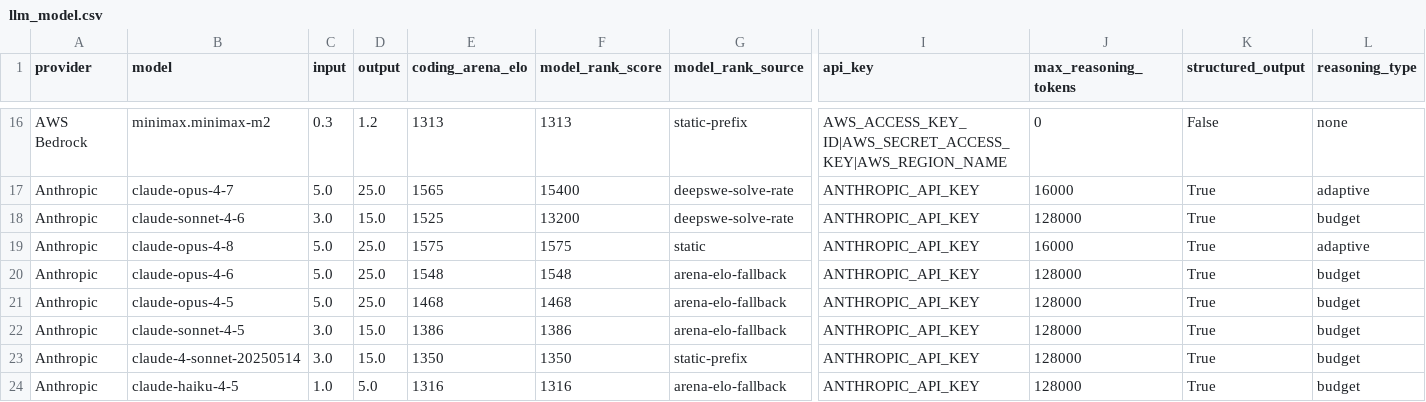
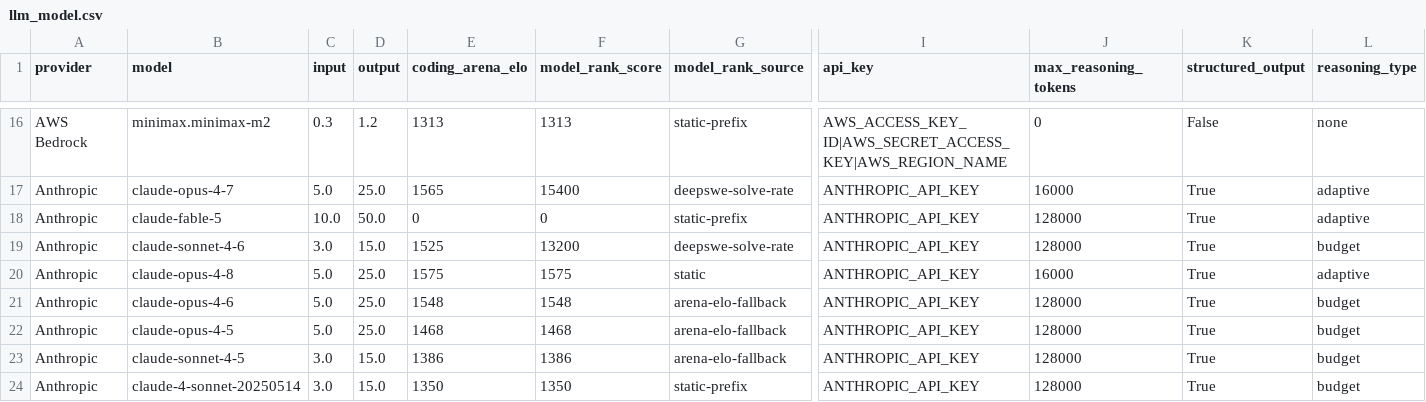
Before and after one commit to promptdriven/pdd, a CSV file: pdd/data/llm_model.csv, drawn as a sheet; only a part is shown, gaps mark what is left out; the shorter side is filled out with more unchanged rows; rows hold the shown columns only; the diff names each change by its address in the sheet, - before the commit and + after, or states it on an @@ line.

Commit message:
feat: support Claude Fable 5 for Anthropic

```diff
--- a/pdd/data/llm_model.csv
+++ b/pdd/data/llm_model.csv
+row 18: Anthropic | claude-fable-5 | 10.0 | 50.0 | 0 | 0 | static-prefix | ANTHROPIC_API_KEY | 128000 | True | adaptive
```
Also changed, not shown: 6 other files.
